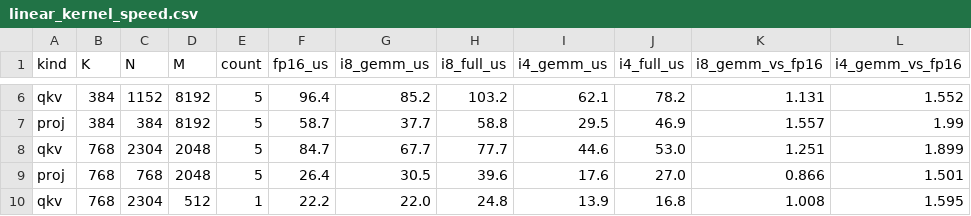
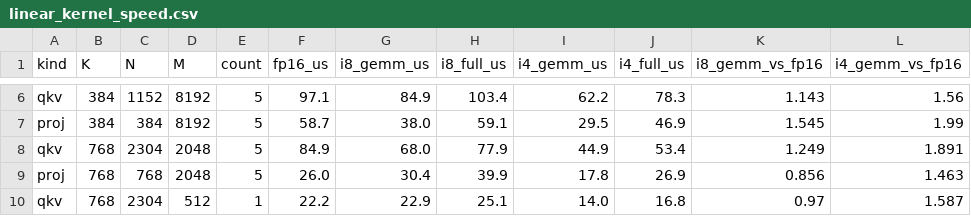
Before and after one commit to xiaruize0911/MoDiff, a CSV file: docs/benchmark_5mode_2026-07-20/data/linear_kernel_speed.csv, drawn as a sheet; only a part is shown, gaps mark what is left out; the diff covers the shown part only; the diff names each change by its address in the sheet, - before the commit and + after, or states it on an @@ line.

```diff
--- a/docs/benchmark_5mode_2026-07-20/data/linear_kernel_speed.csv
+++ b/docs/benchmark_5mode_2026-07-20/data/linear_kernel_speed.csv
-F6 (fp16_us): 96.4
+F6 (fp16_us): 97.1
-G6 (i8_gemm_us): 85.2
+G6 (i8_gemm_us): 84.9
-H6 (i8_full_us): 103.2
+H6 (i8_full_us): 103.4
-I6 (i4_gemm_us): 62.1
+I6 (i4_gemm_us): 62.2
-J6 (i4_full_us): 78.2
+J6 (i4_full_us): 78.3
-K6 (i8_gemm_vs_fp16): 1.131
+K6 (i8_gemm_vs_fp16): 1.143
-L6 (i4_gemm_vs_fp16): 1.552
+L6 (i4_gemm_vs_fp16): 1.56
-G7 (i8_gemm_us): 37.7
+G7 (i8_gemm_us): 38.0
-H7 (i8_full_us): 58.8
+H7 (i8_full_us): 59.1
-K7 (i8_gemm_vs_fp16): 1.557
+K7 (i8_gemm_vs_fp16): 1.545
-F8 (fp16_us): 84.7
+F8 (fp16_us): 84.9
-G8 (i8_gemm_us): 67.7
+G8 (i8_gemm_us): 68.0
-H8 (i8_full_us): 77.7
+H8 (i8_full_us): 77.9
-I8 (i4_gemm_us): 44.6
+I8 (i4_gemm_us): 44.9
-J8 (i4_full_us): 53.0
+J8 (i4_full_us): 53.4
-K8 (i8_gemm_vs_fp16): 1.251
+K8 (i8_gemm_vs_fp16): 1.249
-L8 (i4_gemm_vs_fp16): 1.899
+L8 (i4_gemm_vs_fp16): 1.891
-F9 (fp16_us): 26.4
+F9 (fp16_us): 26.0
-G9 (i8_gemm_us): 30.5
+G9 (i8_gemm_us): 30.4
-H9 (i8_full_us): 39.6
+H9 (i8_full_us): 39.9
-I9 (i4_gemm_us): 17.6
+I9 (i4_gemm_us): 17.8
-J9 (i4_full_us): 27.0
+J9 (i4_full_us): 26.9
-K9 (i8_gemm_vs_fp16): 0.866
+K9 (i8_gemm_vs_fp16): 0.856
-L9 (i4_gemm_vs_fp16): 1.501
+L9 (i4_gemm_vs_fp16): 1.463
-G10 (i8_gemm_us): 22.0
+G10 (i8_gemm_us): 22.9
-H10 (i8_full_us): 24.8
+H10 (i8_full_us): 25.1
-I10 (i4_gemm_us): 13.9
+I10 (i4_gemm_us): 14.0
-K10 (i8_gemm_vs_fp16): 1.008
+K10 (i8_gemm_vs_fp16): 0.97
-L10 (i4_gemm_vs_fp16): 1.595
+L10 (i4_gemm_vs_fp16): 1.587
```
Also changed, not shown: 1 added row, 1 removed row and 31 edited cells elsewhere in this file, docs/benchmark_5mode_2026-07-20/data/attn_kernel_fair_speed.csv, docs/benchmark_5mode_2026-07-20/data/conv_kernel_speed.csv, 6 other files.
